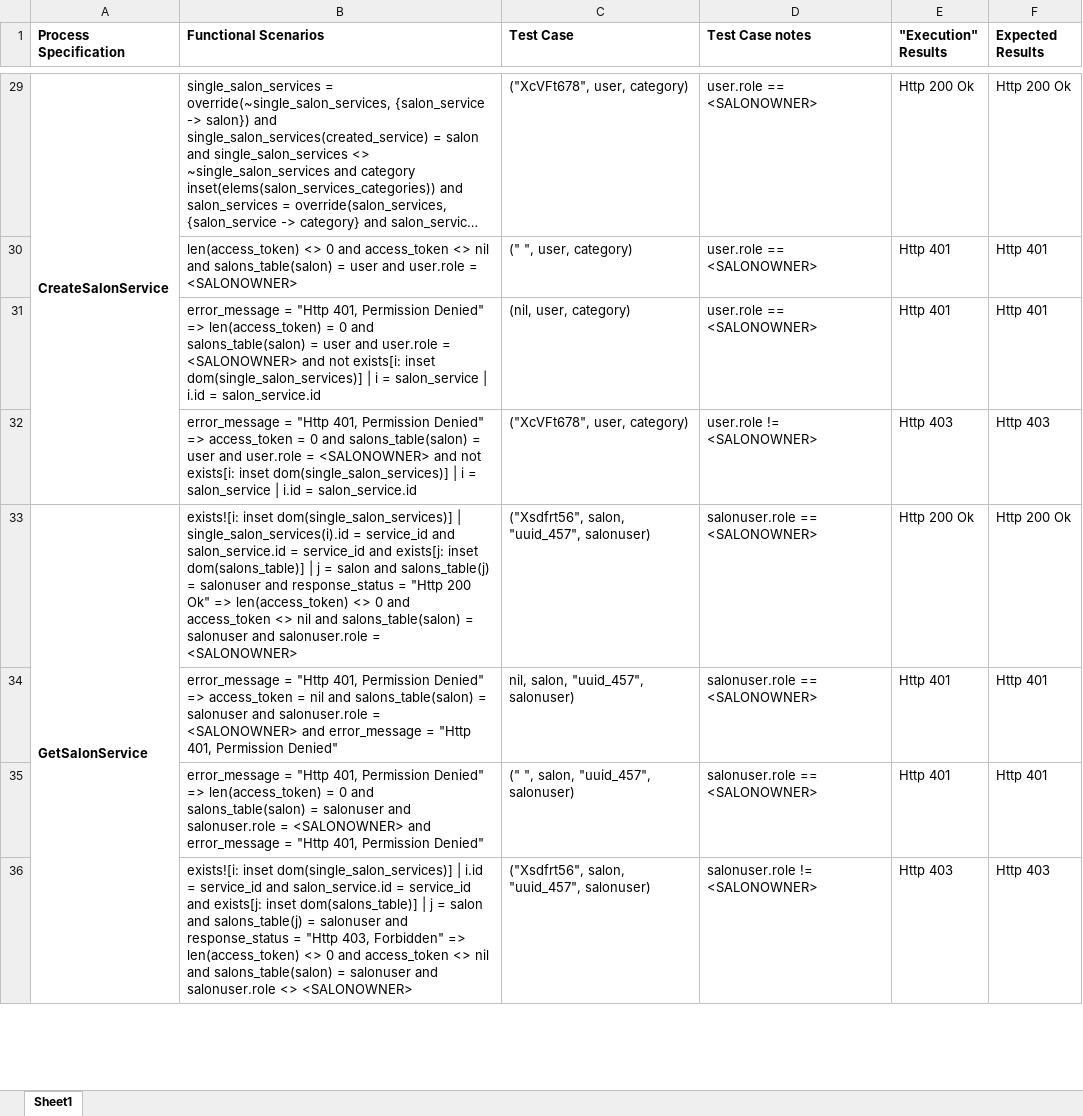
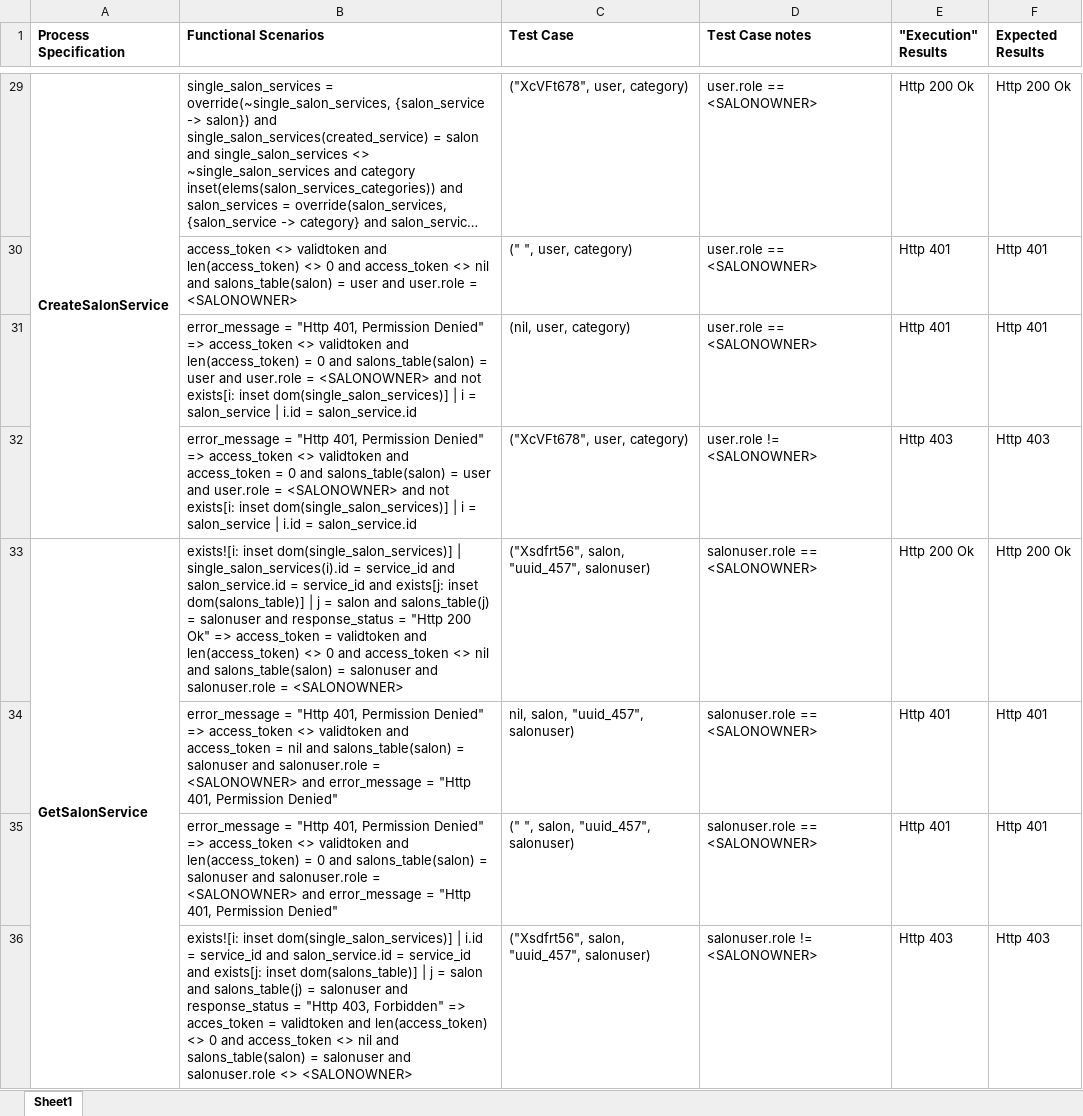
Before and after one commit to Egalaxykenya/IEICE-journal-paper-emeka, an Excel workbook: SOFL/ProcessFunctionalScenariosandTestCases.xlsx, sheet Sheet1, drawn as a sheet; only a part is shown, gaps mark what is left out; long unchanged cells end in …; values as stored, in another font and other column widths than the file's, no borders; the diff covers the shown part only; the diff names each change by its address in the sheet, - before the commit and + after, or states it on an @@ line.

Commit message:
Updated Excel Testcase sheet

```diff
--- a/SOFL/ProcessFunctionalScenariosandTestCases.xlsx (sheet Sheet1)
+++ b/SOFL/ProcessFunctionalScenariosandTestCases.xlsx (sheet Sheet1)
-B30 (Functional Scenarios): len(access_token) <>…
+B30 (Functional Scenarios): access_token <> validtoken and len(access_token) <>…
-B31 (Functional Scenarios): …Denied" => len(access_token) =…
+B31 (Functional Scenarios): …Denied" => access_token <> validtoken and len(access_token) =…
-B32 (Functional Scenarios): …=> access_token = 0…
+B32 (Functional Scenarios): …=> access_token <> validtoken and access_token = 0…
-B33 (Functional Scenarios): …Ok" => len(access_token) <>…
+B33 (Functional Scenarios): …Ok" => access_token = validtoken and len(access_token) <>…
-B34 (Functional Scenarios): …=> access_token = nil…
+B34 (Functional Scenarios): …=> access_token <> validtoken and access_token = nil…
-B35 (Functional Scenarios): …Denied" => len(access_token) =…
+B35 (Functional Scenarios): …Denied" => access_token <> validtoken and len(access_token) =…
-B36 (Functional Scenarios): …Forbidden" => len(access_token) <>…
+B36 (Functional Scenarios): …Forbidden" => acces_token = validtoken and len(access_token) <>…
```
Also changed, not shown: 57 edited cells elsewhere in this sheet, 1 other file.
